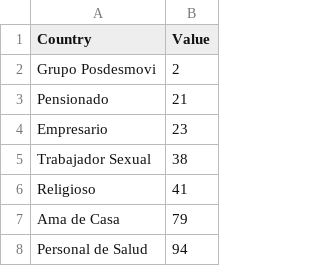
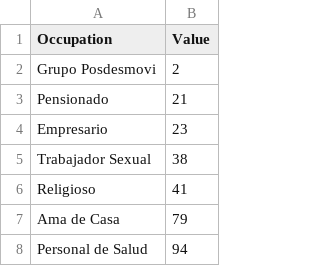
Before and after one commit to milenaor/milenaor.github.io, a CSV file: 4DF_Viz.csv, drawn as a sheet; only a part is shown.

Commit message:
Data_Occupation_DFViz

```diff
--- a/4DF_Viz.csv
+++ b/4DF_Viz.csv
@@ -1,2 +1,2 @@
-Country,Value
+Occupation,Value
 Grupo Posdesmovi,2
```
